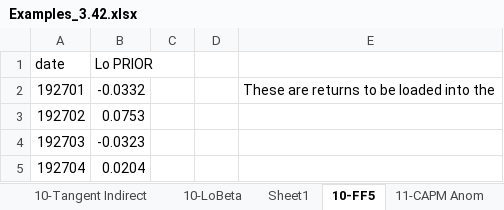
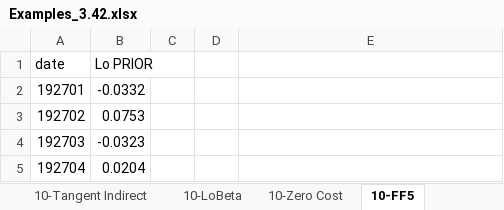
Before and after one commit to boyerb/Investments, an Excel workbook: Examples_3.42.xlsx, sheet 10-FF5, drawn as a sheet; only a part is shown; values as stored, in another font and other column widths than the file's, no borders; 3 other sheets too large or unreadable and not compared; the diff names each change by its address in the sheet, - before the commit and + after, or states it on an @@ line.

Commit message:
Updates

```diff
--- a/Examples_3.42.xlsx (sheet 10-FF5)
+++ b/Examples_3.42.xlsx (sheet 10-FF5)
-sheet tab: Sheet1
+sheet tab: 10-Zero Cost
-E2: These are returns to be loaded into the
+E2: (empty)
```
